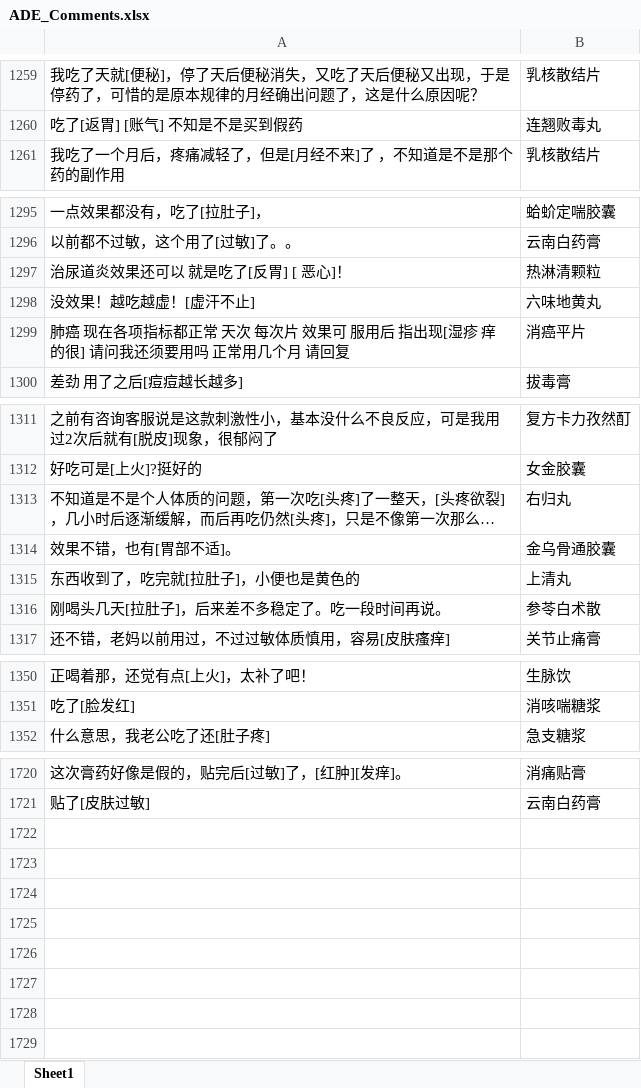
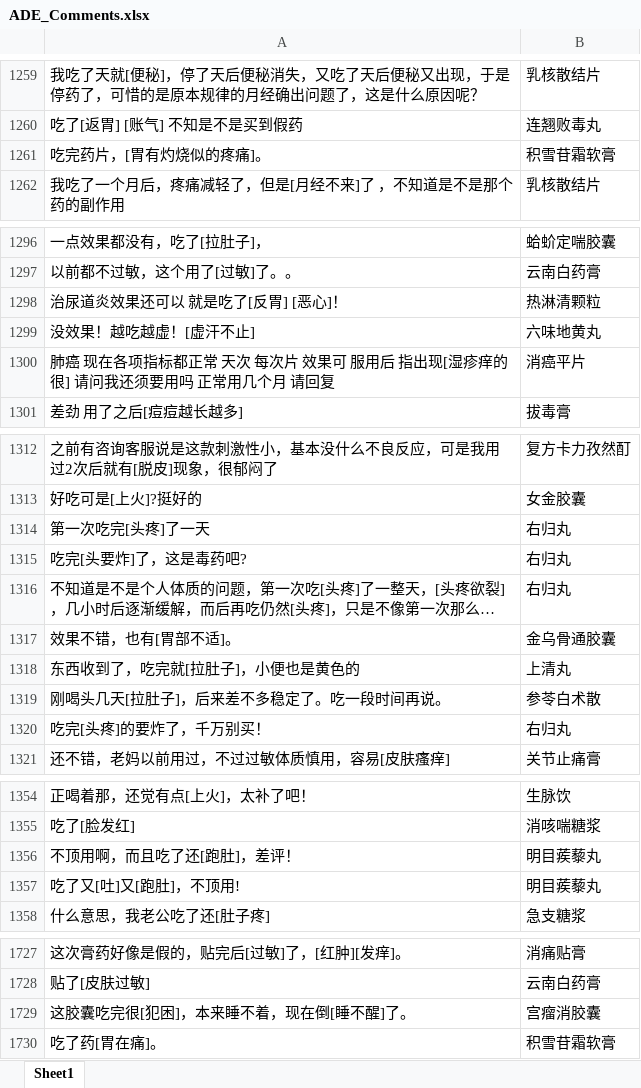
Before and after one commit to zjxs97/ADE-Net, an Excel workbook: ADE_Comments.xlsx, sheet Sheet1, drawn as a sheet; only a part is shown, gaps mark what is left out; long unchanged cells end in …; values as stored, in another font and other column widths than the file's, no borders; addresses are those after the commit; the diff covers the shown part only; the diff names each change by its address in the sheet, - before the commit and + after, or states it on an @@ line.

```diff
--- a/ADE_Comments.xlsx (sheet Sheet1)
+++ b/ADE_Comments.xlsx (sheet Sheet1)
+row 1261: 吃完药片，[胃有灼烧似的疼痛]。 | 积雪苷霜软膏
-A1298: 治尿道炎效果还可以 就是吃了[反胃] [ 恶心]！
+A1298: 治尿道炎效果还可以 就是吃了[反胃] [恶心]！
-A1300: …现[湿疹 痒的很]…
+A1300: …现[湿疹痒的很]…
+row 1314: 第一次吃完[头疼]了一天 | 右归丸
+row 1315: 吃完[头要炸]了，这是毒药吧? | 右归丸
+row 1320: 吃完[头疼]的要炸了，千万别买！ | 右归丸
+row 1356: 不顶用啊，而且吃了还[跑肚]，差评！ | 明目蒺藜丸
+row 1357: 吃了又[吐]又[跑肚]，不顶用! | 明目蒺藜丸
+row 1729: 这胶囊吃完很[犯困]，本来睡不着，现在倒[睡不醒]了。 | 宫瘤消胶囊
+row 1730: 吃了药[胃在痛]。 | 积雪苷霜软膏
```
Also changed, not shown: 1 added row and 3 edited cells elsewhere in this sheet, Alignment.xlsx, 2 other files.
